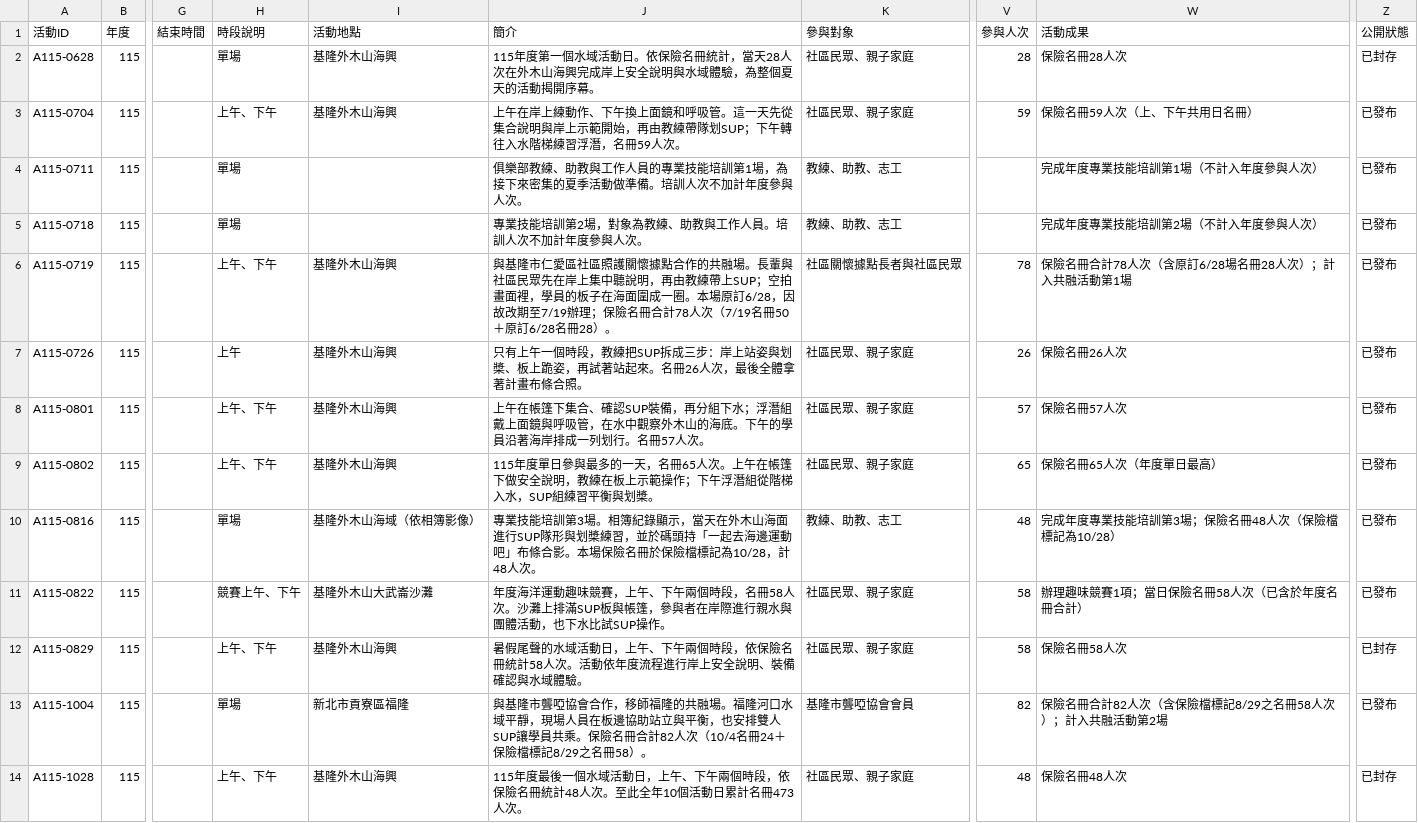
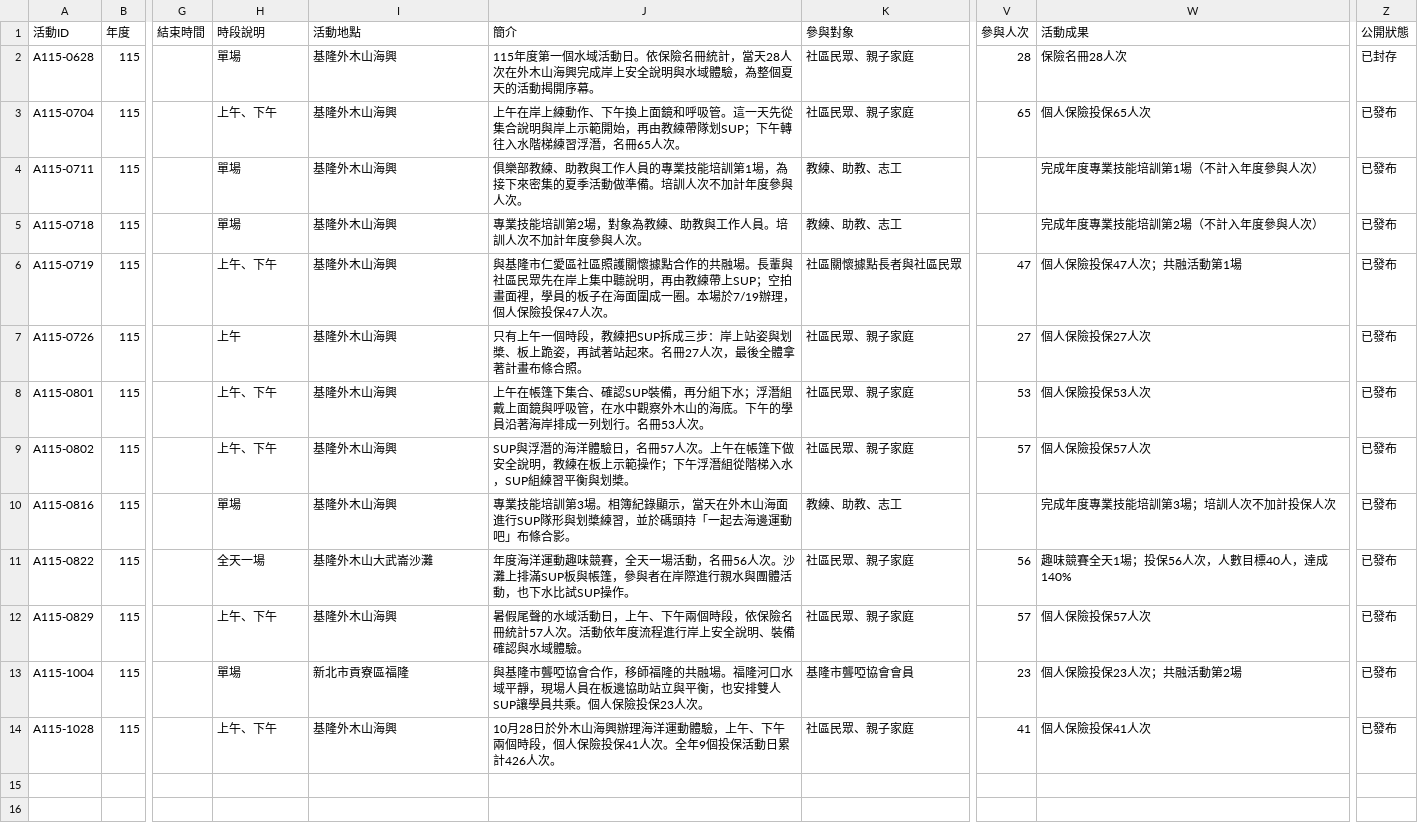
Before and after one commit to keelung-ocean-sports/keelung-ocean-sports.github.io, a CSV file: content/seed/活動管理.csv, drawn as a sheet; only a part is shown, gaps mark what is left out; the diff names each change by its address in the sheet, - before the commit and + after, or states it on an @@ line.

```diff
--- a/content/seed/活動管理.csv
+++ b/content/seed/活動管理.csv
-J3 (簡介): …潛，名冊59人次。
+J3 (簡介): …潛，名冊65人次。
-V3 (參與人次): 59
+V3 (參與人次): 65
-W3 (活動成果): 保險名冊59人次（上、下午共用日名冊）
+W3 (活動成果): 個人保險投保65人次
-I4:I5 (活動地點): (empty)
+I4:I5 (活動地點): 基隆外木山海興
-J6 (簡介): …圈。本場原訂6/28，因故改期至7/19辦理；保險名冊合計78人次（7/19名冊50＋原訂6/28名冊28）。
+J6 (簡介): …圈。本場於7/19辦理，個人保險投保47人次。
-V6 (參與人次): 78
+V6 (參與人次): 47
-W6 (活動成果): 保險名冊合計78人次（含原訂6/28場名冊28人次）；計入共融活動第1場
+W6 (活動成果): 個人保險投保47人次；共融活動第1場
-J7 (簡介): …來。名冊26人次，最…
+J7 (簡介): …來。名冊27人次，最…
-V7 (參與人次): 26
+V7 (參與人次): 27
-W7 (活動成果): 保險名冊26人次
+W7 (活動成果): 個人保險投保27人次
-J8 (簡介): …行。名冊57人次。
+J8 (簡介): …行。名冊53人次。
-V8 (參與人次): 57
+V8 (參與人次): 53
-W8 (活動成果): 保險名冊57人次
+W8 (活動成果): 個人保險投保53人次
-J9 (簡介): 115年度單日參與最多的一天，名冊65人次。上…
+J9 (簡介): SUP與浮潛的海洋體驗日，名冊57人次。上…
-V9 (參與人次): 65
+V9 (參與人次): 57
-W9 (活動成果): 保險名冊65人次（年度單日最高）
+W9 (活動成果): 個人保險投保57人次
-I10 (活動地點): 基隆外木山海域（依相簿影像）
+I10 (活動地點): 基隆外木山海興
-J10 (簡介): …條合影。本場保險名冊於保險檔標記為10/28，計48人次。
+J10 (簡介): …條合影。
-V10 (參與人次): 48
+V10 (參與人次): (empty)
-W10 (活動成果): 完成年度專業技能培訓第3場；保險名冊48人次（保險檔標記為10/28）
+W10 (活動成果): 完成年度專業技能培訓第3場；培訓人次不加計投保人次
-H11 (時段說明): 競賽上午、下午
+H11 (時段說明): 全天一場
-J11 (簡介): …味競賽，上午、下午兩個時段，名冊58人次。沙…
+J11 (簡介): …味競賽，全天一場活動，名冊56人次。沙…
-V11 (參與人次): 58
+V11 (參與人次): 56
-W11 (活動成果): 辦理趣味競賽1項；當日保險名冊58人次（已含於年度名冊合計）
+W11 (活動成果): 趣味競賽全天1場；投保56人次，人數目標40人，達成140%
-J12 (簡介): …名冊統計58人次。活…
+J12 (簡介): …名冊統計57人次。活…
-V12 (參與人次): 58
+V12 (參與人次): 57
-W12 (活動成果): 保險名冊58人次
+W12 (活動成果): 個人保險投保57人次
-Z12 (公開狀態): 已封存
+Z12 (公開狀態): 已發布
-J13 (簡介): …員共乘。保險名冊合計82人次（10/4名冊24＋保險檔標記8/29之名冊58）。
+J13 (簡介): …員共乘。個人保險投保23人次。
-V13 (參與人次): 82
+V13 (參與人次): 23
-W13 (活動成果): 保險名冊合計82人次（含保險檔標記8/29之名冊58人次）；計入共融活動第2場
+W13 (活動成果): 個人保險投保23人次；共融活動第2場
-J14 (簡介): 115年度最後一個水域活動日，上午、下午兩個時段，依保險名冊統計48人次。至此全年10個活動日累計名冊473人次。
+J14 (簡介): 10月28日於外木山海興辦理海洋運動體驗，上午、下午兩個時段，個人保險投保41人次。全年9個投保活動日累計426人次。
-V14 (參與人次): 48
+V14 (參與人次): 41
-W14 (活動成果): 保險名冊48人次
+W14 (活動成果): 個人保險投保41人次
-Z14 (公開狀態): 已封存
+Z14 (公開狀態): 已發布
```
Also changed, not shown: content/seed/回饋與改善.csv, content/seed/年度KPI.csv, 7 other files.
